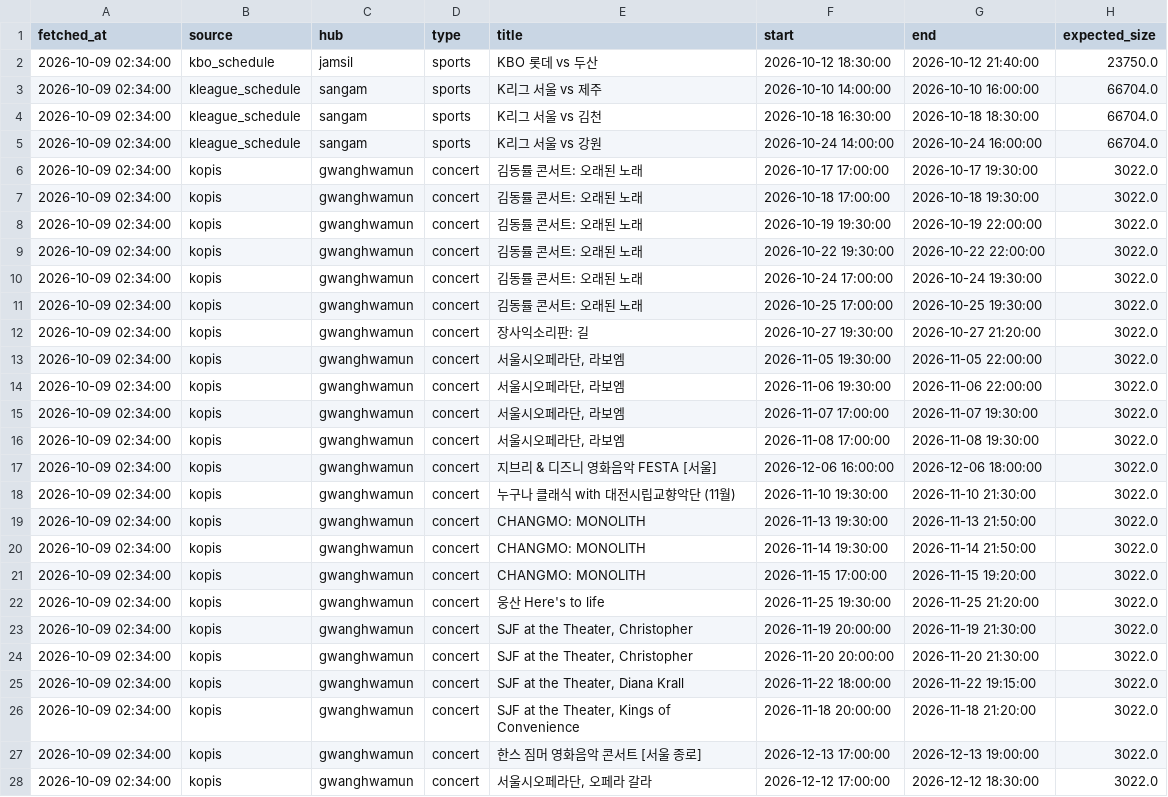
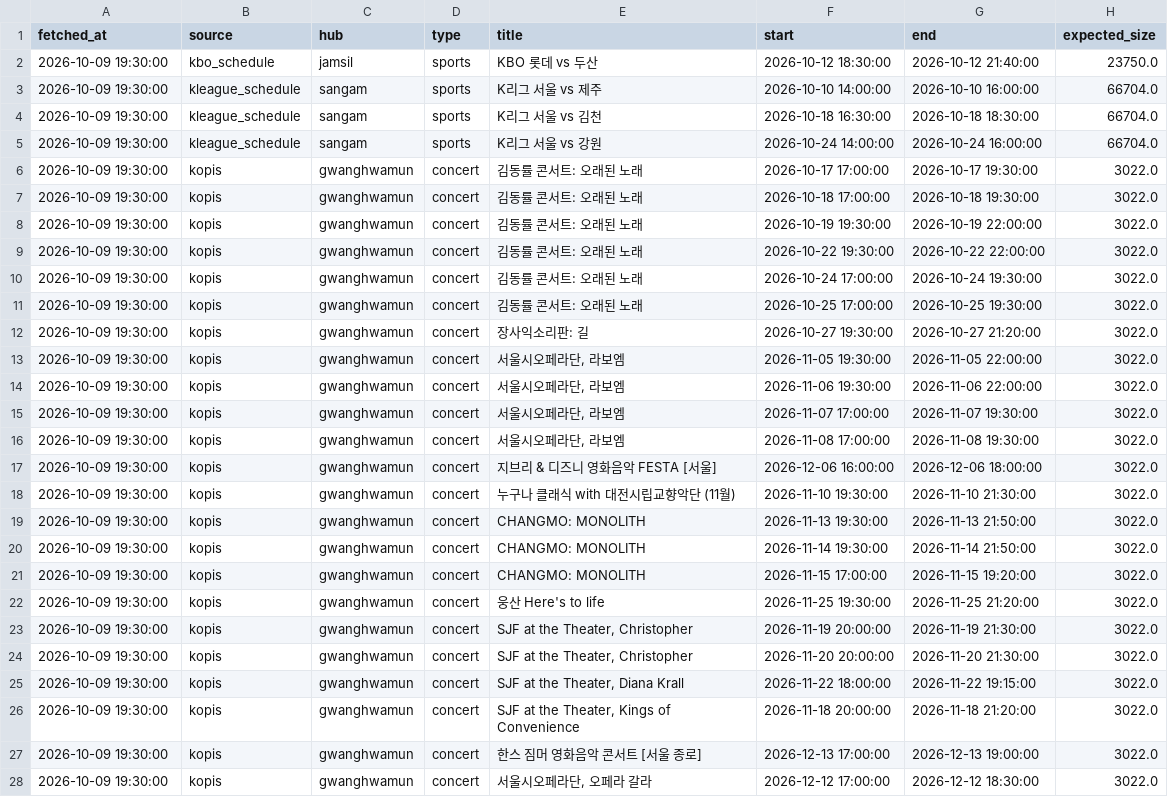
Before and after one commit to SKALA-SAJO/event-aware-traffic-seoul, a CSV file: collected/events/2026-10-09.csv, drawn as a sheet; only a part is shown; the diff covers the shown part only; the diff names each change by its address in the sheet, - before the commit and + after, or states it on an @@ line.

```diff
--- a/collected/events/2026-10-09.csv
+++ b/collected/events/2026-10-09.csv
-A2:A28 (fetched_at): 2026-10-09 02:34:00
+A2:A28 (fetched_at): 2026-10-09 19:30:00
```
Also changed, not shown: 4 edited cells elsewhere in this file, collected/rallies/2026-10-09.csv.
